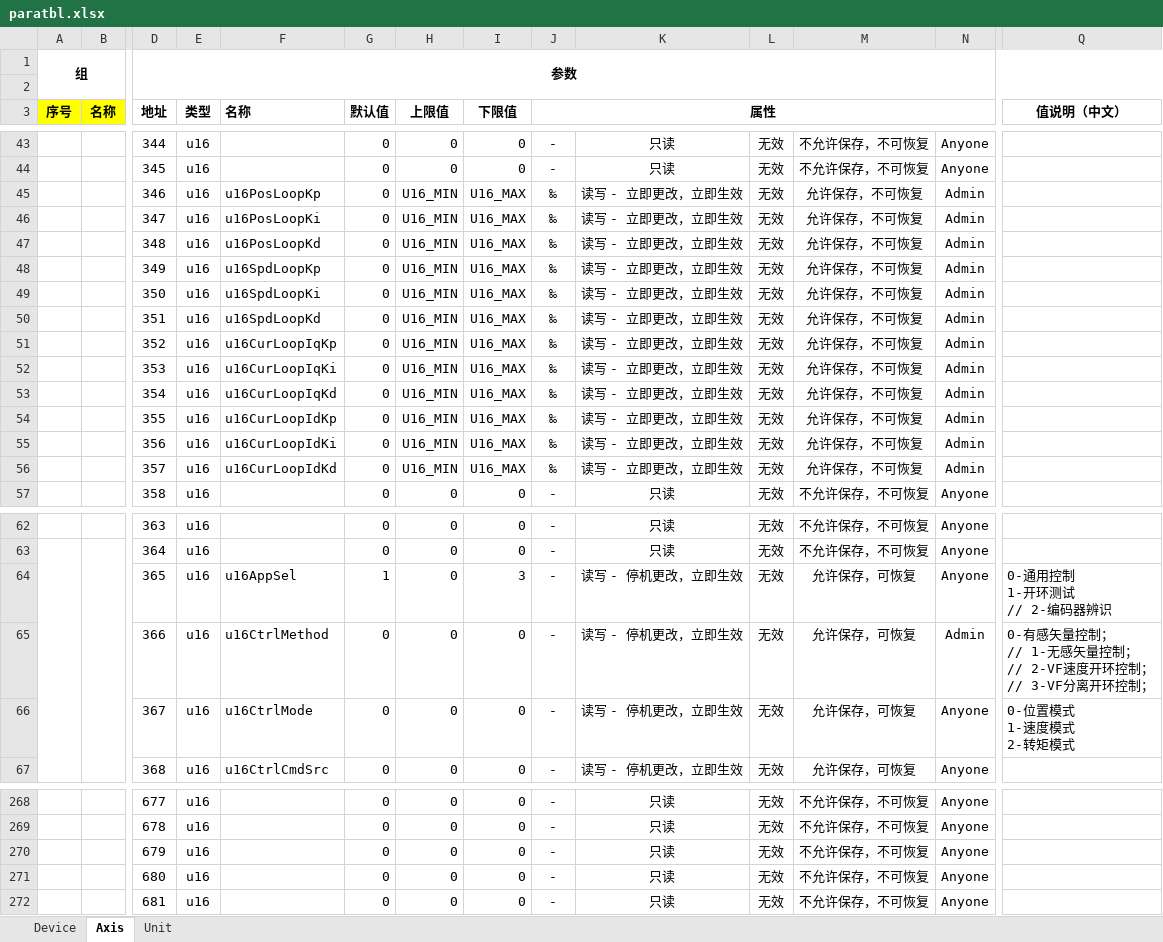
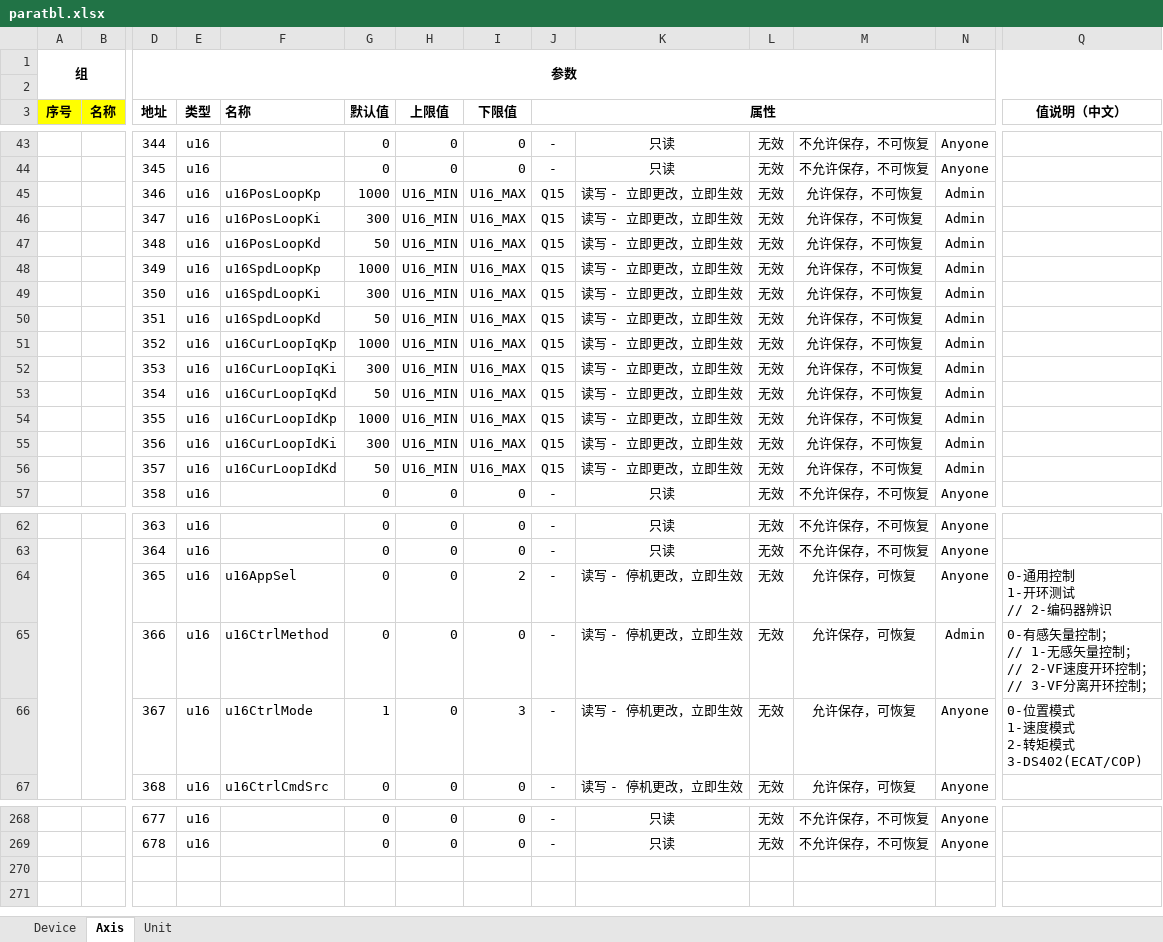
Before and after one commit to uYanki/gsdk, an Excel workbook: examples/stm32hal_g070rb_Servo/Database/paratbl.xlsx, sheet Axis, drawn as a sheet; only a part is shown, gaps mark what is left out; values as stored, in another font and other column widths than the file's, no borders; conditional formats not drawn; rows hold the shown columns only; ↵ is a line break in a cell; the diff covers the shown part only; the diff names each change by its address in the sheet, - before the commit and + after, or states it on an @@ line.

```diff
--- a/examples/stm32hal_g070rb_Servo/Database/paratbl.xlsx (sheet Axis)
+++ b/examples/stm32hal_g070rb_Servo/Database/paratbl.xlsx (sheet Axis)
-G45 (默认值): 0
+G45 (默认值): 1000
-J45:J56 (属性): ‰
+J45:J56 (属性): Q15
-G46 (默认值): 0
+G46 (默认值): 300
-G47 (默认值): 0
+G47 (默认值): 50
-G48 (默认值): 0
+G48 (默认值): 1000
-G49 (默认值): 0
+G49 (默认值): 300
-G50 (默认值): 0
+G50 (默认值): 50
-G51 (默认值): 0
+G51 (默认值): 1000
-G52 (默认值): 0
+G52 (默认值): 300
-G53 (默认值): 0
+G53 (默认值): 50
-G54 (默认值): 0
+G54 (默认值): 1000
-G55 (默认值): 0
+G55 (默认值): 300
-G56 (默认值): 0
+G56 (默认值): 50
-G64 (默认值): 1
+G64 (默认值): 0
-I64 (下限值): 3
+I64 (下限值): 2
-G66 (默认值): 0
+G66 (默认值): 1
-I66 (下限值): 0
+I66 (下限值): 3
-Q66 (值说明（中文）): 0-位置模式 ↵ 1-速度模式 ↵ 2-转矩模式
+Q66 (值说明（中文）): 0-位置模式 ↵ 1-速度模式 ↵ 2-转矩模式 ↵ 3-DS402(ECAT/COP)
-row 270:  |  | 679 | u16 |  | 0 | 0 | 0 | - | 只读 | 无效 | 不允许保存，不可恢复 | Anyone
-row 271:  |  | 680 | u16 |  | 0 | 0 | 0 | - | 只读 | 无效 | 不允许保存，不可恢复 | Anyone
-row 272:  |  | 681 | u16 |  | 0 | 0 | 0 | - | 只读 | 无效 | 不允许保存，不可恢复 | Anyone
```
Also changed, not shown: 2 edited cells elsewhere in this sheet, 9 other files.
